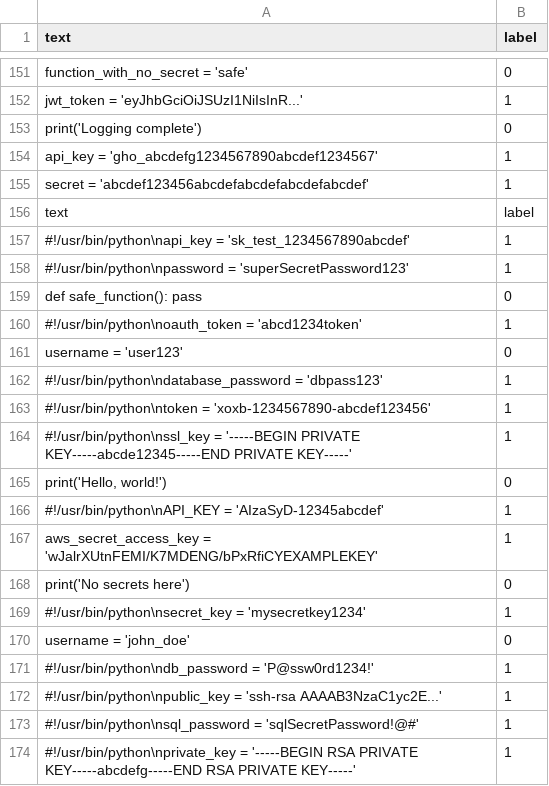
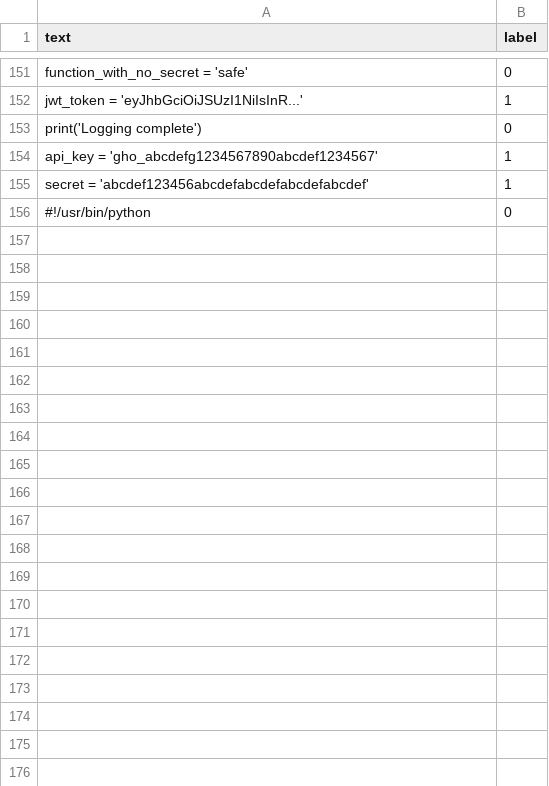
Before and after one commit to ponp1234/greenmat, a CSV file: model/training_data.csv, drawn as a sheet; only a part is shown, gaps mark what is left out; the diff covers the shown part only.

Commit message:
Update training_data.csv

```diff
--- a/model/training_data.csv
+++ b/model/training_data.csv
@@ -155,20 +155,2 @@ text,label
 "secret = 'abcdef123456abcdefabcdefabcdefabcdef'",1
-text,label
-"#!/usr/bin/python\napi_key = 'sk_test_1234567890abcdef'",1
-"#!/usr/bin/python\npassword = 'superSecretPassword123'",1
-"def safe_function(): pass",0
-"#!/usr/bin/python\noauth_token = 'abcd1234token'",1
-"username = 'user123'",0
-"#!/usr/bin/python\ndatabase_password = 'dbpass123'",1
-"#!/usr/bin/python\ntoken = 'xoxb-1234567890-abcdef123456'",1
-"#!/usr/bin/python\nssl_key = '-----BEGIN PRIVATE KEY-----abcde12345-----END PRIVATE KEY-----'",1
-"print('Hello, world!')",0
-"#!/usr/bin/python\nAPI_KEY = 'AIzaSyD-12345abcdef'",1
-"aws_secret_access_key = 'wJalrXUtnFEMI/K7MDENG/bPxRfiCYEXAMPLEKEY'",1
-"print('No secrets here')",0
-"#!/usr/bin/python\nsecret_key = 'mysecretkey1234'",1
-"username = 'john_doe'",0
-"#!/usr/bin/python\ndb_password = 'P@ssw0rd1234!'",1
-"#!/usr/bin/python\npublic_key = 'ssh-rsa AAAAB3NzaC1yc2E...'",1
-"#!/usr/bin/python\nsql_password = 'sqlSecretPassword!@#'",1
-"#!/usr/bin/python\nprivate_key = '-----BEGIN RSA PRIVATE KEY-----abcdefg-----END RSA PRIVATE KEY-----'",1
+"#!/usr/bin/python",0
```
Also changed, not shown: 14 removed rows elsewhere in this file.
